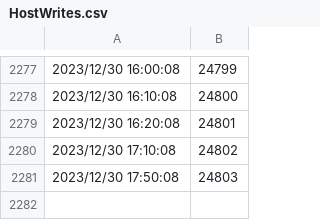
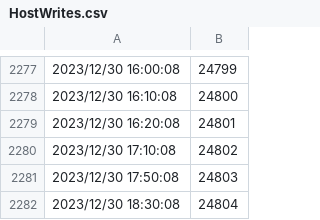
Before and after one commit to perXautomatik/win-dotfiles, a CSV file: crystalDiskInfo/Smart/KINGSTON SKC600256G50026B77832DBB7C/HostWrites.csv, drawn as a sheet; only a part is shown, gaps mark what is left out.

```diff
--- a/crystalDiskInfo/Smart/KINGSTON SKC600256G50026B77832DBB7C/HostWrites.csv
+++ b/crystalDiskInfo/Smart/KINGSTON SKC600256G50026B77832DBB7C/HostWrites.csv
@@ -2281 +2281,2 @@
 2023/12/30 17:50:08,24803
+2023/12/30 18:30:08,24804
```
Also changed, not shown: crystalDiskInfo/Smart/KINGSTON SKC600256G50026B77832DBB7C/NandWrites.csv, crystalDiskInfo/Smart/KINGSTON SKC600256G50026B77832DBB7C/PowerOnHours.csv, 9 other files.
